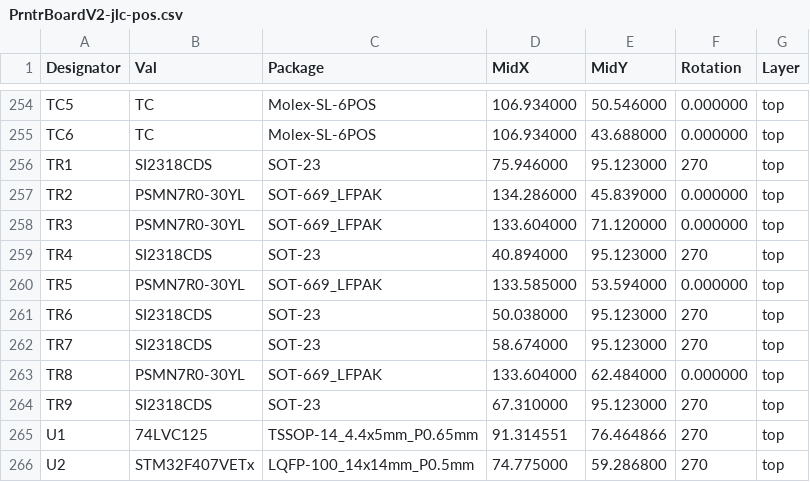
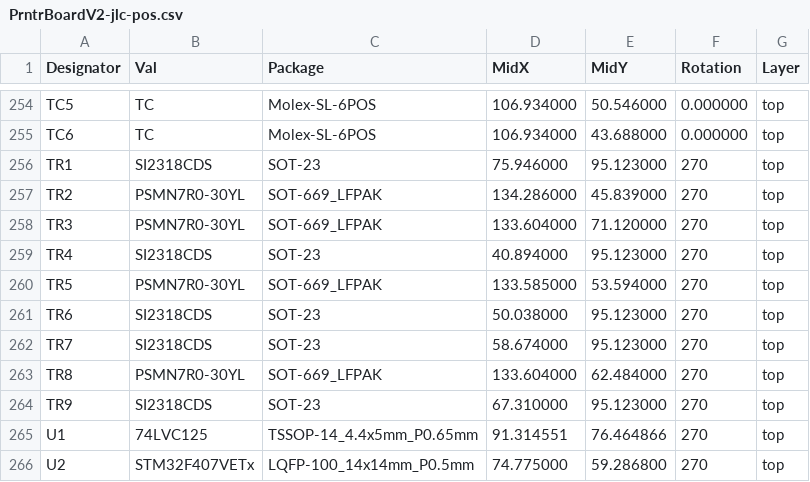
Before and after one commit to ghent360/PrntrBoardV2, a CSV file: hardware/Gerber/PrntrBoardV2-jlc-pos.csv, drawn as a sheet; only a part is shown, gaps mark what is left out.

Commit message:
Update Placement file.

```diff
--- a/hardware/Gerber/PrntrBoardV2-jlc-pos.csv
+++ b/hardware/Gerber/PrntrBoardV2-jlc-pos.csv
@@ -256,9 +256,9 @@ Designator,Val,Package,MidX,MidY,Rotation,Layer
 "TR1","SI2318CDS","SOT-23",75.946000,95.123000,270,top
-"TR2","PSMN7R0-30YL","SOT-669_LFPAK",134.286000,45.839000,0.000000,top
-"TR3","PSMN7R0-30YL","SOT-669_LFPAK",133.604000,71.120000,0.000000,top
+"TR2","PSMN7R0-30YL","SOT-669_LFPAK",134.286000,45.839000,270,top
+"TR3","PSMN7R0-30YL","SOT-669_LFPAK",133.604000,71.120000,270,top
 "TR4","SI2318CDS","SOT-23",40.894000,95.123000,270,top
-"TR5","PSMN7R0-30YL","SOT-669_LFPAK",133.585000,53.594000,0.000000,top
+"TR5","PSMN7R0-30YL","SOT-669_LFPAK",133.585000,53.594000,270,top
 "TR6","SI2318CDS","SOT-23",50.038000,95.123000,270,top
 "TR7","SI2318CDS","SOT-23",58.674000,95.123000,270,top
-"TR8","PSMN7R0-30YL","SOT-669_LFPAK",133.604000,62.484000,0.000000,top
+"TR8","PSMN7R0-30YL","SOT-669_LFPAK",133.604000,62.484000,270,top
 "TR9","SI2318CDS","SOT-23",67.310000,95.123000,270,top
```
